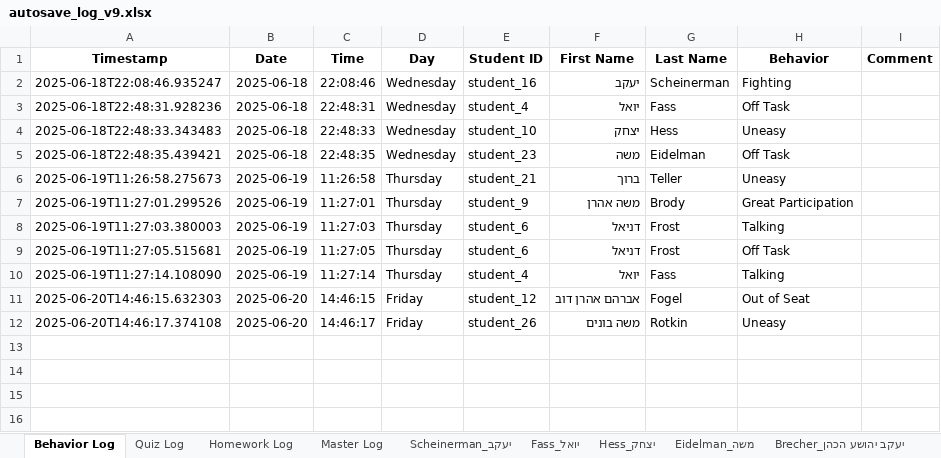
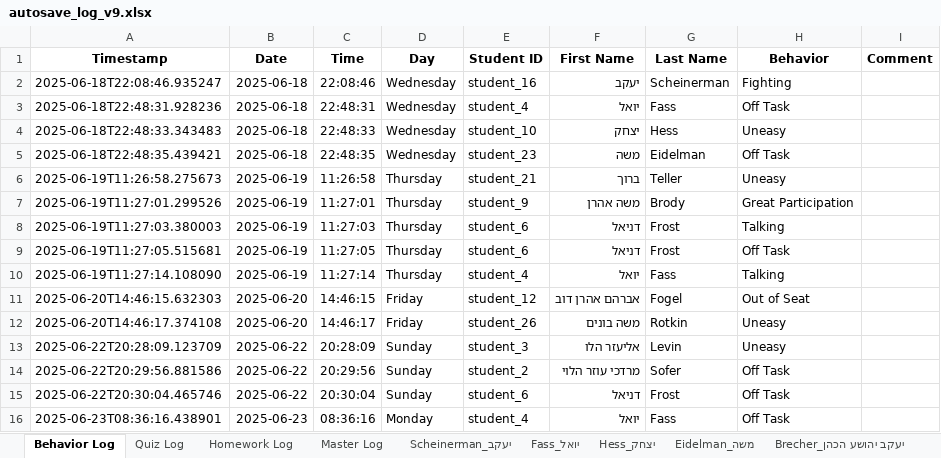
Before and after one commit to YMSeatt/Split, an Excel workbook: autosave_log_v9.xlsx, sheet Behavior Log, drawn as a sheet; values as stored, in another font and other column widths than the file's, no borders; the diff names each change by its address in the sheet, - before the commit and + after, or states it on an @@ line.

```diff
--- a/autosave_log_v9.xlsx (sheet Behavior Log)
+++ b/autosave_log_v9.xlsx (sheet Behavior Log)
+row 13: 2025-06-22T20:28:09.123709 | 2025-06-22 | 20:28:09 | Sunday | student_3 | אליעזר הלו | Levin | Uneasy
+row 14: 2025-06-22T20:29:56.881586 | 2025-06-22 | 20:29:56 | Sunday | student_2 | מרדכי עוזר הלוי | Sofer | Off Task
+row 15: 2025-06-22T20:30:04.465746 | 2025-06-22 | 20:30:04 | Sunday | student_6 | דניאל | Frost | Off Task
+row 16: 2025-06-23T08:36:16.438901 | 2025-06-23 | 08:36:16 | Monday | student_4 | יואל | Fass | Off Task
```
Also changed, not shown: sheet Master Log, sheet Summary, sheet Students Info, sheet דניאל_Frost, sheet יואל_Fass, sheet מרדכי עוזר הלוי_Sofer, other sheet tabs, 18 other files.
